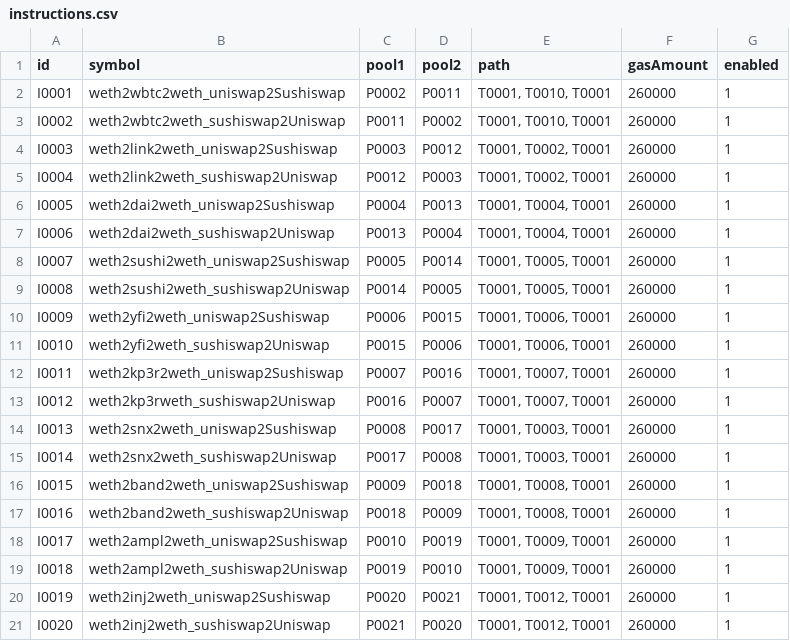
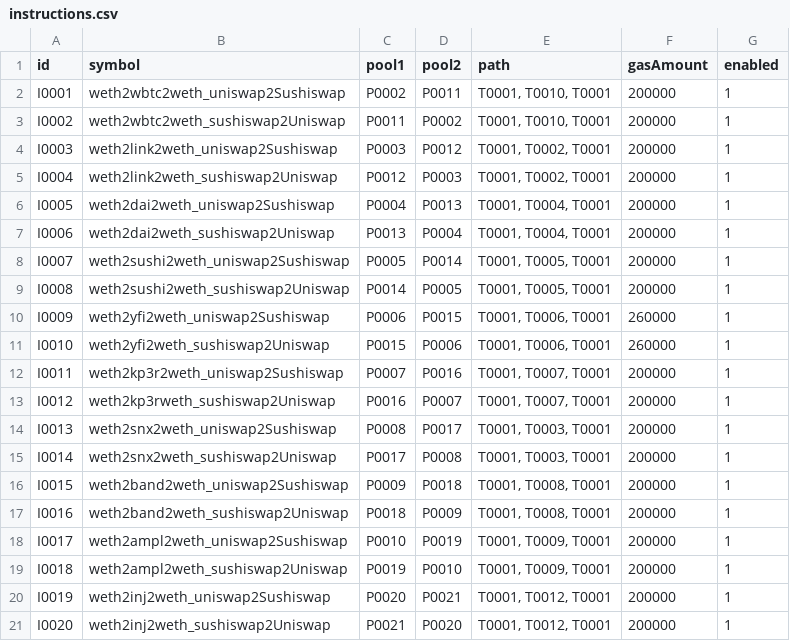
Before and after one commit to halo3mic/mosquito, a CSV file: config/instructions.csv, drawn as a sheet.

```diff
--- a/config/instructions.csv
+++ b/config/instructions.csv
@@ -1,21 +1,21 @@
 id,symbol,pool1,pool2,path,gasAmount,enabled
-I0001,weth2wbtc2weth_uniswap2Sushiswap,P0002,P0011,"T0001, T0010, T0001",260000,1
-I0002,weth2wbtc2weth_sushiswap2Uniswap,P0011,P0002,"T0001, T0010, T0001",260000,1
-I0003,weth2link2weth_uniswap2Sushiswap,P0003,P0012,"T0001, T0002, T0001",260000,1
-I0004,weth2link2weth_sushiswap2Uniswap,P0012,P0003,"T0001, T0002, T0001",260000,1
-I0005,weth2dai2weth_uniswap2Sushiswap,P0004,P0013,"T0001, T0004, T0001",260000,1
-I0006,weth2dai2weth_sushiswap2Uniswap,P0013,P0004,"T0001, T0004, T0001",260000,1
-I0007,weth2sushi2weth_uniswap2Sushiswap,P0005,P0014,"T0001, T0005, T0001",260000,1
-I0008,weth2sushi2weth_sushiswap2Uniswap,P0014,P0005,"T0001, T0005, T0001",260000,1
+I0001,weth2wbtc2weth_uniswap2Sushiswap,P0002,P0011,"T0001, T0010, T0001",200000,1
+I0002,weth2wbtc2weth_sushiswap2Uniswap,P0011,P0002,"T0001, T0010, T0001",200000,1
+I0003,weth2link2weth_uniswap2Sushiswap,P0003,P0012,"T0001, T0002, T0001",200000,1
+I0004,weth2link2weth_sushiswap2Uniswap,P0012,P0003,"T0001, T0002, T0001",200000,1
+I0005,weth2dai2weth_uniswap2Sushiswap,P0004,P0013,"T0001, T0004, T0001",200000,1
+I0006,weth2dai2weth_sushiswap2Uniswap,P0013,P0004,"T0001, T0004, T0001",200000,1
+I0007,weth2sushi2weth_uniswap2Sushiswap,P0005,P0014,"T0001, T0005, T0001",200000,1
+I0008,weth2sushi2weth_sushiswap2Uniswap,P0014,P0005,"T0001, T0005, T0001",200000,1
 I0009,weth2yfi2weth_uniswap2Sushiswap,P0006,P0015,"T0001, T0006, T0001",260000,1
 I0010,weth2yfi2weth_sushiswap2Uniswap,P0015,P0006,"T0001, T0006, T0001",260000,1
-I0011,weth2kp3r2weth_uniswap2Sushiswap,P0007,P0016,"T0001, T0007, T0001",260000,1
-I0012,weth2kp3rweth_sushiswap2Uniswap,P0016,P0007,"T0001, T0007, T0001",260000,1
-I0013,weth2snx2weth_uniswap2Sushiswap,P0008,P0017,"T0001, T0003, T0001",260000,1
-I0014,weth2snx2weth_sushiswap2Uniswap,P0017,P0008,"T0001, T0003, T0001",260000,1
-I0015,weth2band2weth_uniswap2Sushiswap,P0009,P0018,"T0001, T0008, T0001",260000,1
-I0016,weth2band2weth_sushiswap2Uniswap,P0018,P0009,"T0001, T0008, T0001",260000,1
-I0017,weth2ampl2weth_uniswap2Sushiswap,P0010,P0019,"T0001, T0009, T0001",260000,1
-I0018,weth2ampl2weth_sushiswap2Uniswap,P0019,P0010,"T0001, T0009, T0001",260000,1
-I0019,weth2inj2weth_uniswap2Sushiswap,P0020,P0021,"T0001, T0012, T0001",260000,1
-I0020,weth2inj2weth_sushiswap2Uniswap,P0021,P0020,"T0001, T0012, T0001",260000,1
+I0011,weth2kp3r2weth_uniswap2Sushiswap,P0007,P0016,"T0001, T0007, T0001",200000,1
+I0012,weth2kp3rweth_sushiswap2Uniswap,P0016,P0007,"T0001, T0007, T0001",200000,1
+I0013,weth2snx2weth_uniswap2Sushiswap,P0008,P0017,"T0001, T0003, T0001",200000,1
+I0014,weth2snx2weth_sushiswap2Uniswap,P0017,P0008,"T0001, T0003, T0001",200000,1
+I0015,weth2band2weth_uniswap2Sushiswap,P0009,P0018,"T0001, T0008, T0001",200000,1
+I0016,weth2band2weth_sushiswap2Uniswap,P0018,P0009,"T0001, T0008, T0001",200000,1
+I0017,weth2ampl2weth_uniswap2Sushiswap,P0010,P0019,"T0001, T0009, T0001",200000,1
+I0018,weth2ampl2weth_sushiswap2Uniswap,P0019,P0010,"T0001, T0009, T0001",200000,1
+I0019,weth2inj2weth_uniswap2Sushiswap,P0020,P0021,"T0001, T0012, T0001",200000,1
+I0020,weth2inj2weth_sushiswap2Uniswap,P0021,P0020,"T0001, T0012, T0001",200000,1
```
Also changed, not shown: 17 other files.
